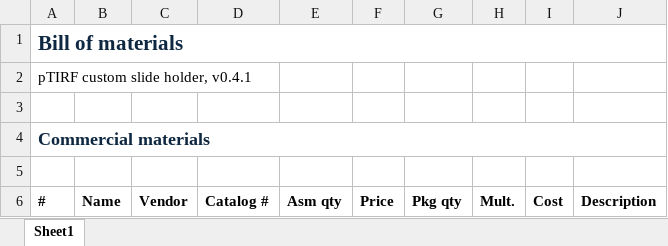
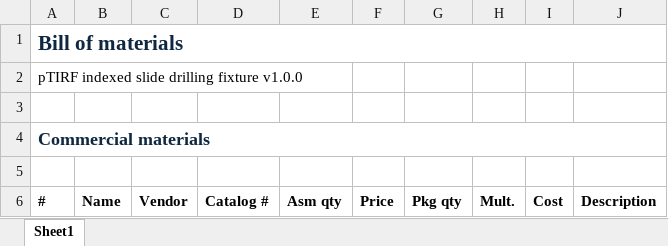
Before and after one commit to stjude-smc/CAD-indexed-slide-drilling-fixture, an Excel workbook: bom/bill of materials.xlsx, sheet Sheet1, drawn as a sheet; only a part is shown; values as stored, in another font and other column widths than the file's, no borders; the diff covers the shown part only; the diff names each change by its address in the sheet, - before the commit and + after, or states it on an @@ line.

Commit message:
Created github repo of slide drilling fixture based on the CAD template

```diff
--- a/bom/bill of materials.xlsx (sheet Sheet1)
+++ b/bom/bill of materials.xlsx (sheet Sheet1)
-A2 (#): pTIRF custom slide holder, v0.4.1
+A2 (#): pTIRF indexed slide drilling fixture v1.0.0
```
Also changed, not shown: 13 added rows, 4 removed rows and 40 edited cells elsewhere in this sheet, 31 other files.
